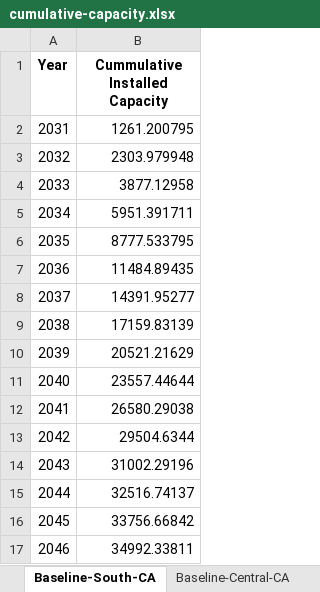
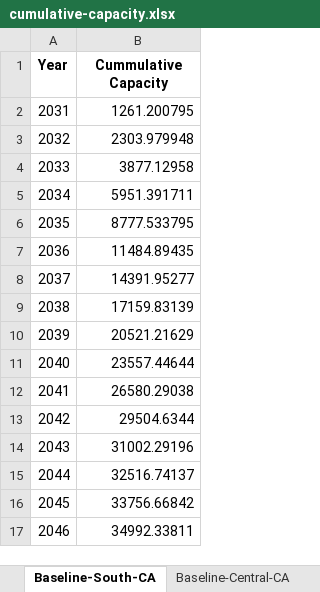
Before and after one commit to NREL/CORAL, an Excel workbook: analysis/results/cumulative-capacity.xlsx, sheet Baseline-South-CA, drawn as a sheet; values as stored, in another font and other column widths than the file's, no borders; the diff names each change by its address in the sheet, - before the commit and + after, or states it on an @@ line.

```diff
--- a/analysis/results/cumulative-capacity.xlsx (sheet Baseline-South-CA)
+++ b/analysis/results/cumulative-capacity.xlsx (sheet Baseline-South-CA)
-B1: Cummulative Installed Capacity
+B1: Cummulative Capacity
```
Also changed, not shown: sheet Expanded-all-ports, sheet Baseline-Central-CA, sheet Baseline-limited-ports, analysis/library/pipeline/wc-pipeline.xlsx, 18 other files.
